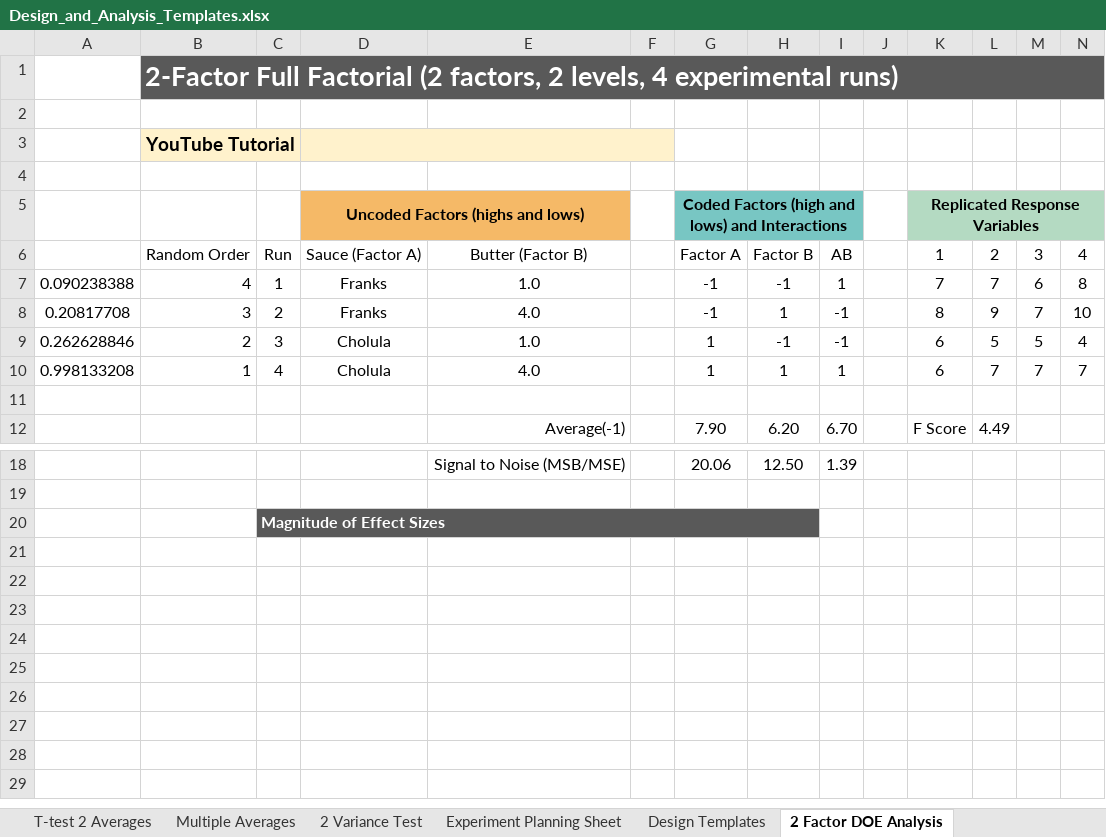
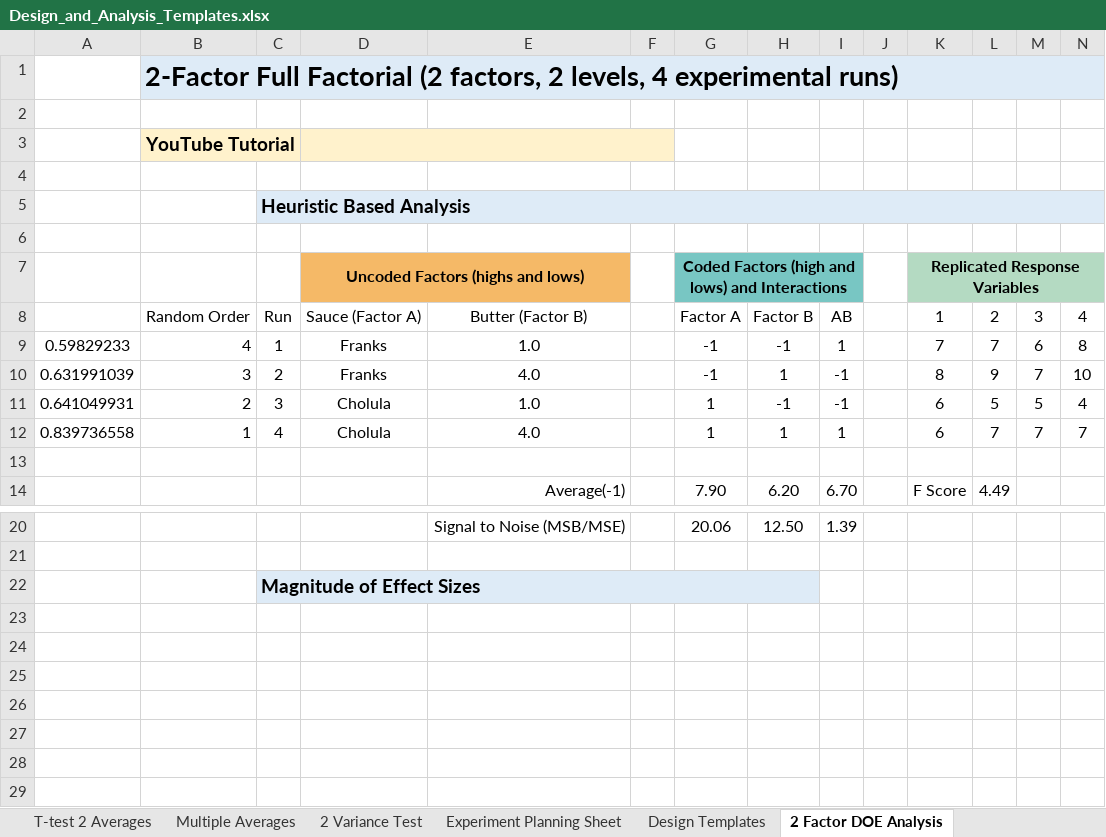
Before and after one commit to cowboy2718/Statistics-and-Design-of-Experiments, an Excel workbook: Design_and_Analysis_Templates.xlsx, sheet 2 Factor DOE Analysis, drawn as a sheet; only a part is shown, gaps mark what is left out; the shorter side is filled out with more unchanged rows; values as stored, in another font and other column widths than the file's, no borders; charts and pictures and conditional formats not drawn; addresses are those after the commit; rows hold the shown columns only; the diff covers the shown part only; the diff names each change by its address in the sheet, - before the commit and + after, or states it on an @@ line.

```diff
--- a/Design_and_Analysis_Templates.xlsx (sheet 2 Factor DOE Analysis)
+++ b/Design_and_Analysis_Templates.xlsx (sheet 2 Factor DOE Analysis)
-B1:N1 fill: #595959
+B1:N1 fill: #DEEBF7
-B1 text colour: #FFFFFF
+B1 text colour: black
+row 5:  |  | Heuristic Based Analysis
+row 6: (empty)
-A9: 0.090238388
+A9: 0.59829233
-A10: 0.20817708
+A10: 0.631991039
-A11: 0.262628846
+A11: 0.641049931
-A12: 0.998133208
+A12: 0.839736558
-C22:H22 fill: #595959
+C22:H22 fill: #DEEBF7
-C22 text colour: #FFFFFF
+C22 text colour: black, text size: larger
```
Also changed, not shown: 64 added rows and cell formats elsewhere in this sheet, sheet 4 Factor DOE Analysis, sheet 3 Factor DOE Analysis, sheet Design Templates, sheet T-test 2 Averages, formulas that keep their value, hidden cells, charts or pictures.
